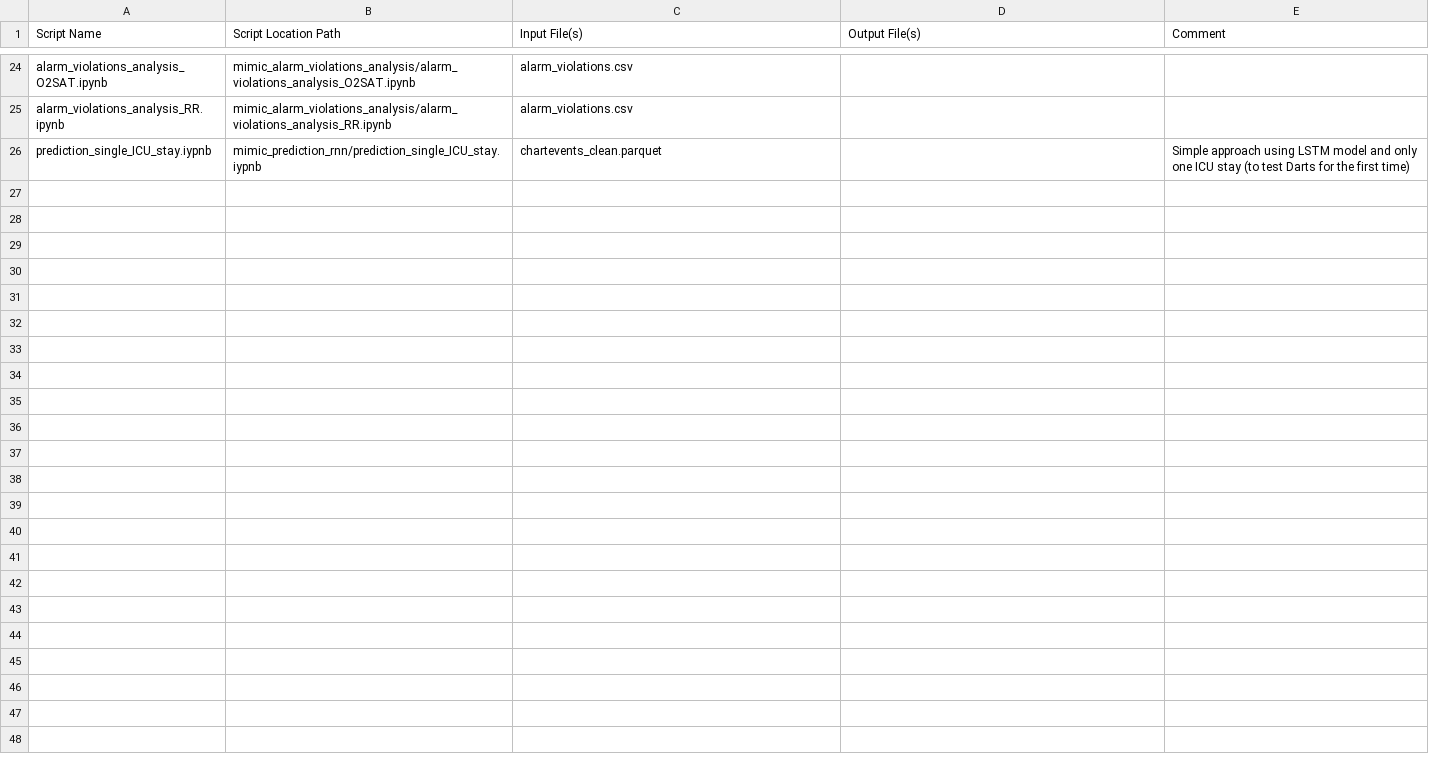
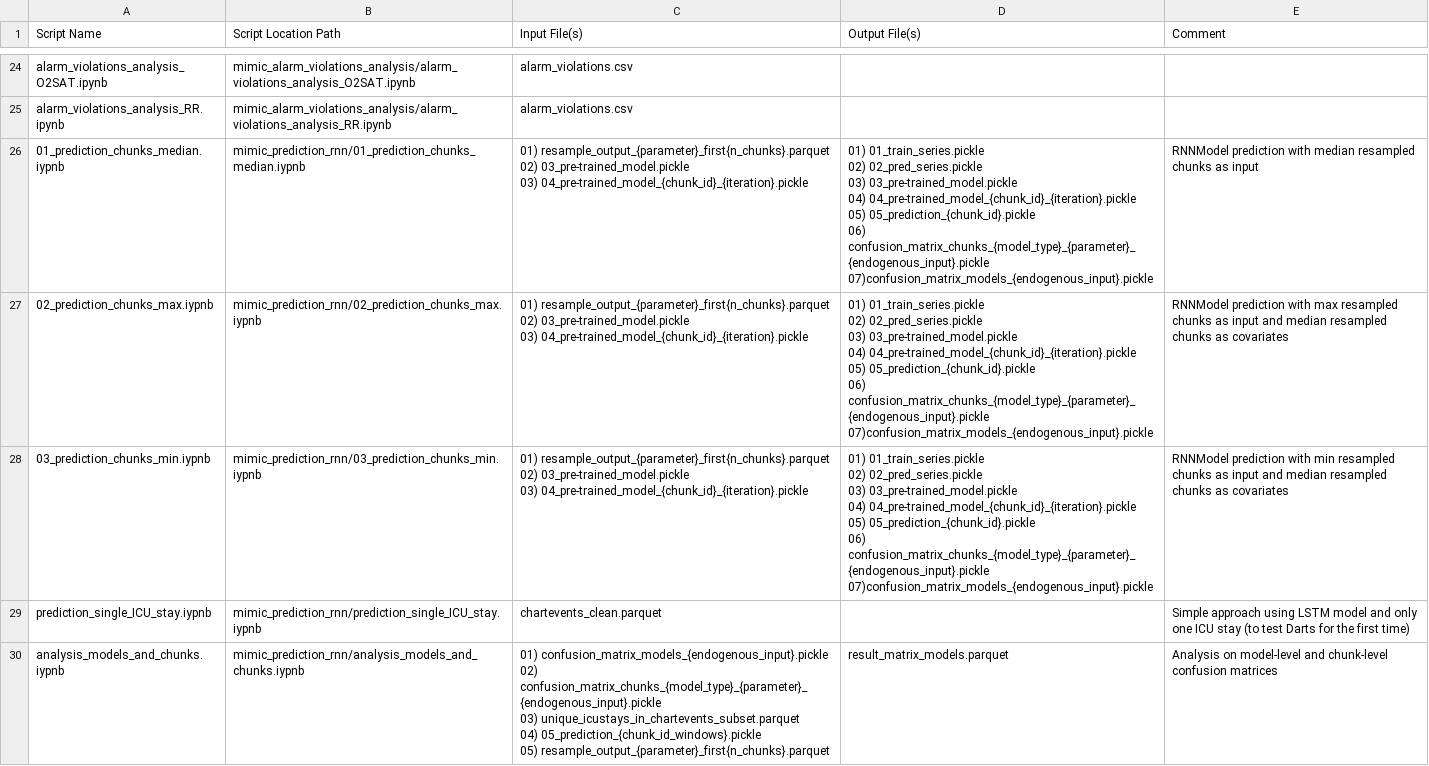
Before and after one commit to denise97/dhl2021, a CSV file: Script_Register.csv, drawn as a sheet; only a part is shown, gaps mark what is left out.

Commit message:
Add scripts for prediction and analysis of RNNModels to script register

```diff
--- a/Script_Register.csv
+++ b/Script_Register.csv
@@ -63,2 +63,34 @@ alarm_violations_analysis_O2SAT.ipynb,mimic_alarm_violations_analysis/alarm_viol
 alarm_violations_analysis_RR.ipynb,mimic_alarm_violations_analysis/alarm_violations_analysis_RR.ipynb,alarm_violations.csv,,
+01_prediction_chunks_median.iypnb,mimic_prediction_rnn/01_prediction_chunks_median.iypnb,"01) resample_output_{parameter}_first{n_chunks}.parquet
+02) 03_pre-trained_model.pickle
+03) 04_pre-trained_model_{chunk_id}_{iteration}.pickle","01) 01_train_series.pickle
+02) 02_pred_series.pickle
+03) 03_pre-trained_model.pickle
+04) 04_pre-trained_model_{chunk_id}_{iteration}.pickle
+05) 05_prediction_{chunk_id}.pickle
+06) confusion_matrix_chunks_{model_type}_{parameter}_{endogenous_input}.pickle
+07)confusion_matrix_models_{endogenous_input}.pickle",RNNModel prediction with median resampled chunks as input
+02_prediction_chunks_max.iypnb,mimic_prediction_rnn/02_prediction_chunks_max.iypnb,"01) resample_output_{parameter}_first{n_chunks}.parquet
+02) 03_pre-trained_model.pickle
+03) 04_pre-trained_model_{chunk_id}_{iteration}.pickle","01) 01_train_series.pickle
+02) 02_pred_series.pickle
+03) 03_pre-trained_model.pickle
+04) 04_pre-trained_model_{chunk_id}_{iteration}.pickle
+05) 05_prediction_{chunk_id}.pickle
+06) confusion_matrix_chunks_{model_type}_{parameter}_{endogenous_input}.pickle
+07)confusion_matrix_models_{endogenous_input}.pickle",RNNModel prediction with max resampled chunks as input and median resampled chunks as covariates
+03_prediction_chunks_min.iypnb,mimic_prediction_rnn/03_prediction_chunks_min.iypnb,"01) resample_output_{parameter}_first{n_chunks}.parquet
+02) 03_pre-trained_model.pickle
+03) 04_pre-trained_model_{chunk_id}_{iteration}.pickle","01) 01_train_series.pickle
+02) 02_pred_series.pickle
+03) 03_pre-trained_model.pickle
+04) 04_pre-trained_model_{chunk_id}_{iteration}.pickle
+05) 05_prediction_{chunk_id}.pickle
+06) confusion_matrix_chunks_{model_type}_{parameter}_{endogenous_input}.pickle
+07)confusion_matrix_models_{endogenous_input}.pickle",RNNModel prediction with min resampled chunks as input and median resampled chunks as covariates
 prediction_single_ICU_stay.iypnb,mimic_prediction_rnn/prediction_single_ICU_stay.iypnb,chartevents_clean.parquet,,Simple approach using LSTM model and only one ICU stay (to test Darts for the first time)
+analysis_models_and_chunks.iypnb,mimic_prediction_rnn/analysis_models_and_chunks.iypnb,"01) confusion_matrix_models_{endogenous_input}.pickle
+02) confusion_matrix_chunks_{model_type}_{parameter}_{endogenous_input}.pickle
+03) unique_icustays_in_chartevents_subset.parquet
+04) 05_prediction_{chunk_id_windows}.pickle
+05) resample_output_{parameter}_first{n_chunks}.parquet",result_matrix_models.parquet,Analysis on model-level and chunk-level confusion matrices
```
